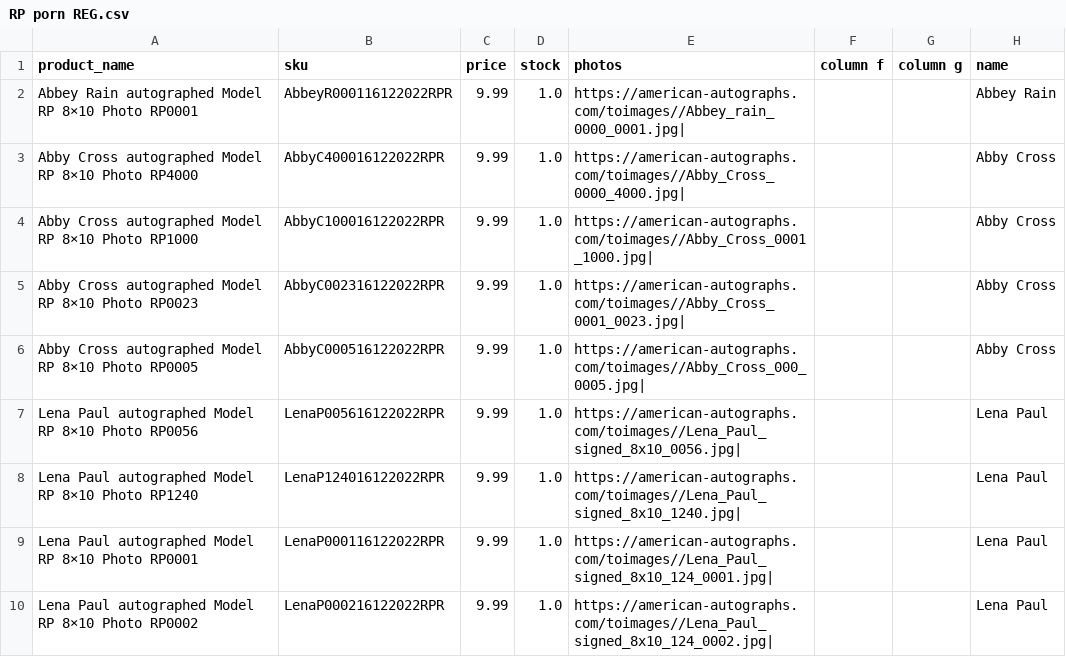
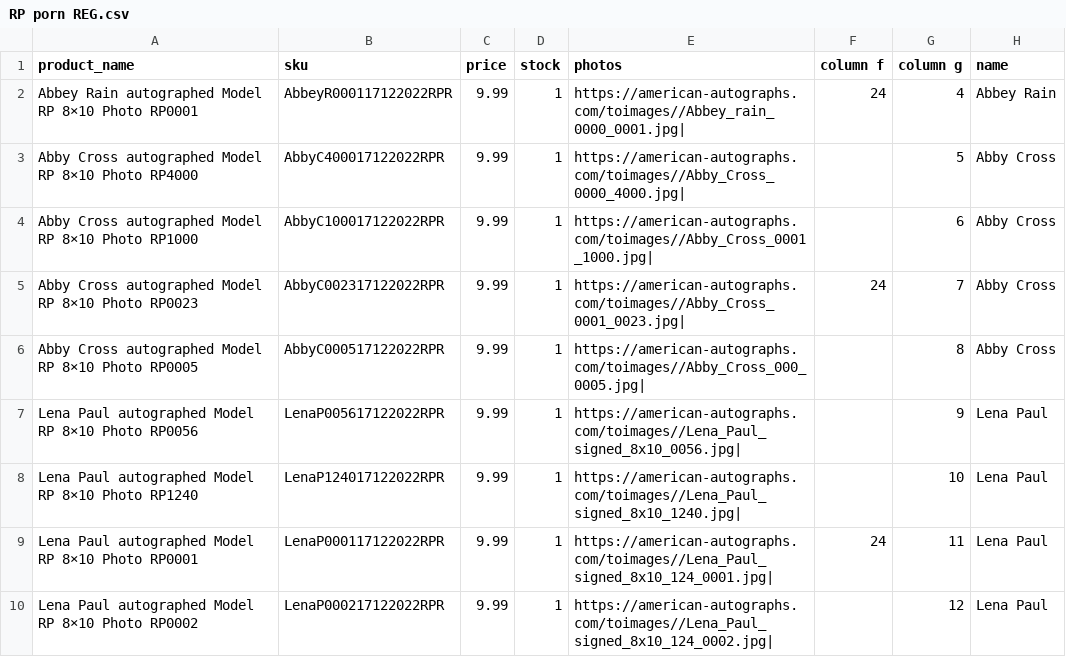
Before and after one commit to FatGuyy/Image-data-to-csv, a CSV file: CSVs/RP porn REG.csv, drawn as a sheet.

```diff
--- a/CSVs/RP porn REG.csv
+++ b/CSVs/RP porn REG.csv
@@ -1,10 +1,10 @@
 product_name,sku,price,stock,photos,column f,column g,name
-Abbey Rain autographed Model RP 8×10 Photo RP0001,AbbeyR000116122022RPR,9.99,1.0,https://american-autographs.com/toimages//Abbey_rain_0000_0001.jpg|,,,Abbey Rain
-Abby Cross autographed Model RP 8×10 Photo RP4000,AbbyC400016122022RPR,9.99,1.0,https://american-autographs.com/toimages//Abby_Cross_0000_4000.jpg|,,,Abby Cross
-Abby Cross autographed Model RP 8×10 Photo RP1000,AbbyC100016122022RPR,9.99,1.0,https://american-autographs.com/toimages//Abby_Cross_0001 _1000.jpg|,,,Abby Cross
-Abby Cross autographed Model RP 8×10 Photo RP0023,AbbyC002316122022RPR,9.99,1.0,https://american-autographs.com/toimages//Abby_Cross_0001_0023.jpg|,,,Abby Cross
-Abby Cross autographed Model RP 8×10 Photo RP0005,AbbyC000516122022RPR,9.99,1.0,https://american-autographs.com/toimages//Abby_Cross_000_0005.jpg|,,,Abby Cross
-Lena Paul autographed Model RP 8×10 Photo RP0056,LenaP005616122022RPR,9.99,1.0,https://american-autographs.com/toimages//Lena_Paul_signed_8x10_0056.jpg|,,,Lena Paul
-Lena Paul autographed Model RP 8×10 Photo RP1240,LenaP124016122022RPR,9.99,1.0,https://american-autographs.com/toimages//Lena_Paul_signed_8x10_1240.jpg|,,,Lena Paul
-Lena Paul autographed Model RP 8×10 Photo RP0001,LenaP000116122022RPR,9.99,1.0,https://american-autographs.com/toimages//Lena_Paul_signed_8x10_124_0001.jpg|,,,Lena Paul
-Lena Paul autographed Model RP 8×10 Photo RP0002,LenaP000216122022RPR,9.99,1.0,https://american-autographs.com/toimages//Lena_Paul_signed_8x10_124_0002.jpg|,,,Lena Paul
+Abbey Rain autographed Model RP 8×10 Photo RP0001,AbbeyR000117122022RPR,9.99,1,https://american-autographs.com/toimages//Abbey_rain_0000_0001.jpg|,24,4,Abbey Rain
+Abby Cross autographed Model RP 8×10 Photo RP4000,AbbyC400017122022RPR,9.99,1,https://american-autographs.com/toimages//Abby_Cross_0000_4000.jpg|,,5,Abby Cross
+Abby Cross autographed Model RP 8×10 Photo RP1000,AbbyC100017122022RPR,9.99,1,https://american-autographs.com/toimages//Abby_Cross_0001 _1000.jpg|,,6,Abby Cross
+Abby Cross autographed Model RP 8×10 Photo RP0023,AbbyC002317122022RPR,9.99,1,https://american-autographs.com/toimages//Abby_Cross_0001_0023.jpg|,24,7,Abby Cross
+Abby Cross autographed Model RP 8×10 Photo RP0005,AbbyC000517122022RPR,9.99,1,https://american-autographs.com/toimages//Abby_Cross_000_0005.jpg|,,8,Abby Cross
+Lena Paul autographed Model RP 8×10 Photo RP0056,LenaP005617122022RPR,9.99,1,https://american-autographs.com/toimages//Lena_Paul_signed_8x10_0056.jpg|,,9,Lena Paul
+Lena Paul autographed Model RP 8×10 Photo RP1240,LenaP124017122022RPR,9.99,1,https://american-autographs.com/toimages//Lena_Paul_signed_8x10_1240.jpg|,,10,Lena Paul
+Lena Paul autographed Model RP 8×10 Photo RP0001,LenaP000117122022RPR,9.99,1,https://american-autographs.com/toimages//Lena_Paul_signed_8x10_124_0001.jpg|,24,11,Lena Paul
+Lena Paul autographed Model RP 8×10 Photo RP0002,LenaP000217122022RPR,9.99,1,https://american-autographs.com/toimages//Lena_Paul_signed_8x10_124_0002.jpg|,,12,Lena Paul
```
Also changed, not shown: CSVs/REG.csv, sample inventory sheet(1).csv, 14 other files.
